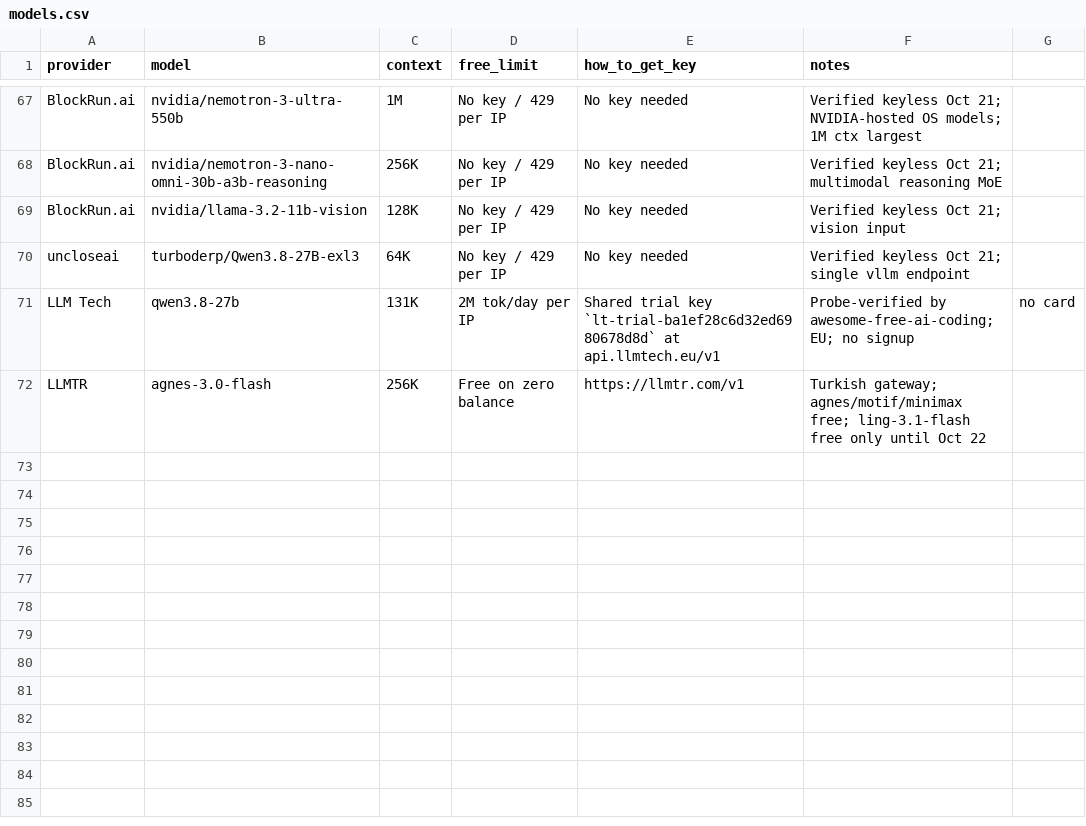
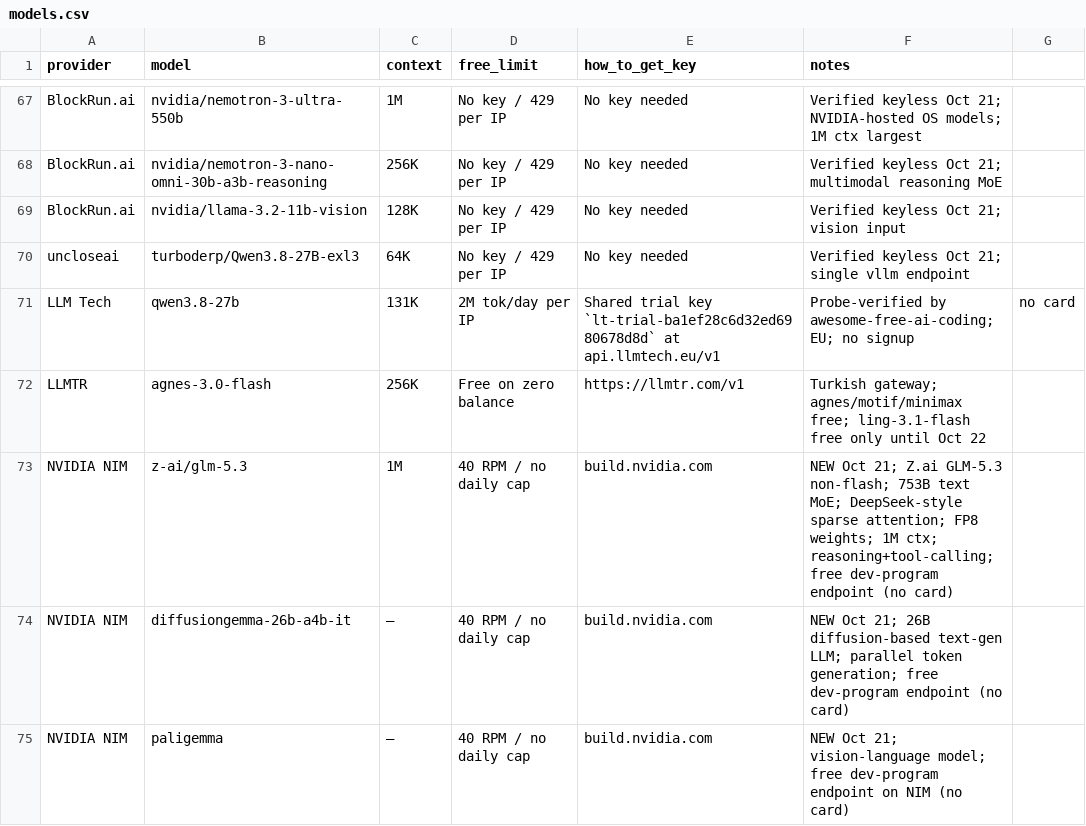
Before and after one commit to NostrDanish/freellm-watch, a CSV file: models.csv, drawn as a sheet; only a part is shown, gaps mark what is left out.

Commit message:
chore: add 3 free NIM endpoints (glm-5.3 non-flash 753B/1M, diffusiongemma-26b-a4b-it, paligemma); exclude mercury-decide (not in /v1/models)

```diff
--- a/models.csv
+++ b/models.csv
@@ -72 +72,4 @@ LLM Tech,qwen3.8-27b,131K,2M tok/day per IP,Shared trial key `lt-trial-ba1ef28c6
 LLMTR,agnes-3.0-flash,256K,Free on zero balance,https://llmtr.com/v1,Turkish gateway; agnes/motif/minimax free; ling-3.1-flash free only until Oct 22
+NVIDIA NIM,z-ai/glm-5.3,1M,40 RPM / no daily cap,build.nvidia.com,NEW Oct 21; Z.ai GLM-5.3 non-flash; 753B text MoE; DeepSeek-style sparse attention; FP8 weights; 1M ctx; reasoning+tool-calling; free dev-program endpoint (no card)
+NVIDIA NIM,diffusiongemma-26b-a4b-it,—,40 RPM / no daily cap,build.nvidia.com,NEW Oct 21; 26B diffusion-based text-gen LLM; parallel token generation; free dev-program endpoint (no card)
+NVIDIA NIM,paligemma,—,40 RPM / no daily cap,build.nvidia.com,NEW Oct 21; vision-language model; free dev-program endpoint on NIM (no card)
```
Also changed, not shown: 1 other file.
